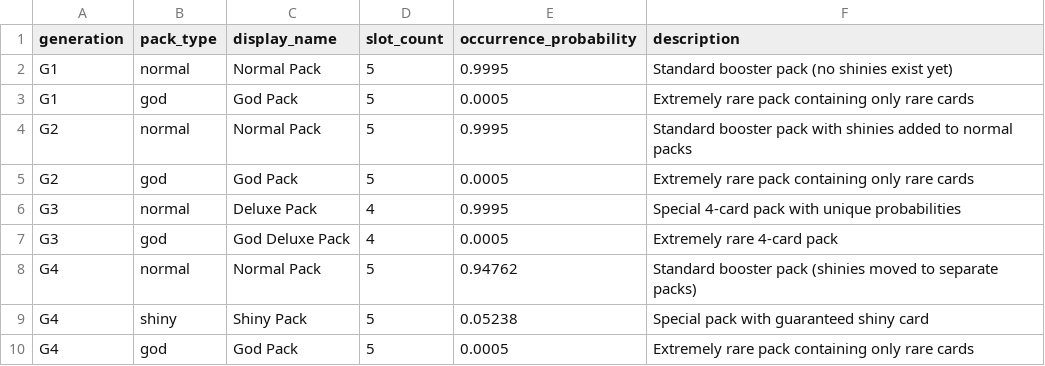
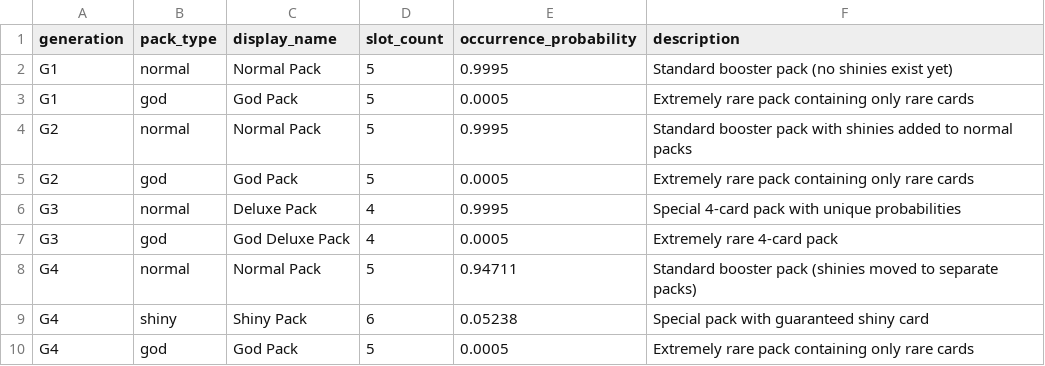
Before and after one commit to nyxdis/tcgp-tracker, a CSV file: data/pack_types.csv, drawn as a sheet.

Commit message:
fix shiny pack rates

```diff
--- a/data/pack_types.csv
+++ b/data/pack_types.csv
@@ -7,4 +7,4 @@ G3,normal,Deluxe Pack,4,0.9995,Special 4-card pack with unique probabilities
 G3,god,God Deluxe Pack,4,0.0005,Extremely rare 4-card pack
-G4,normal,Normal Pack,5,0.94762,Standard booster pack (shinies moved to separate packs)
-G4,shiny,Shiny Pack,5,0.05238,Special pack with guaranteed shiny card
+G4,normal,Normal Pack,5,0.94711,Standard booster pack (shinies moved to separate packs)
+G4,shiny,Shiny Pack,6,0.05238,Special pack with guaranteed shiny card
 G4,god,God Pack,5,0.0005,Extremely rare pack containing only rare cards
```
Also changed, not shown: data/rarity_probabilities.csv.
